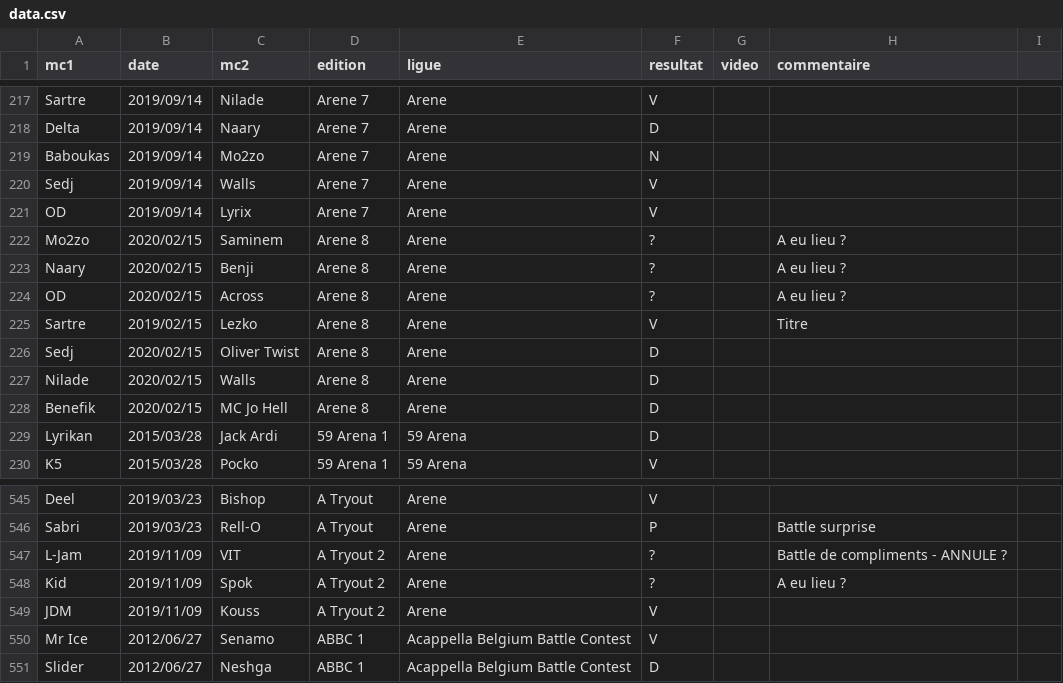
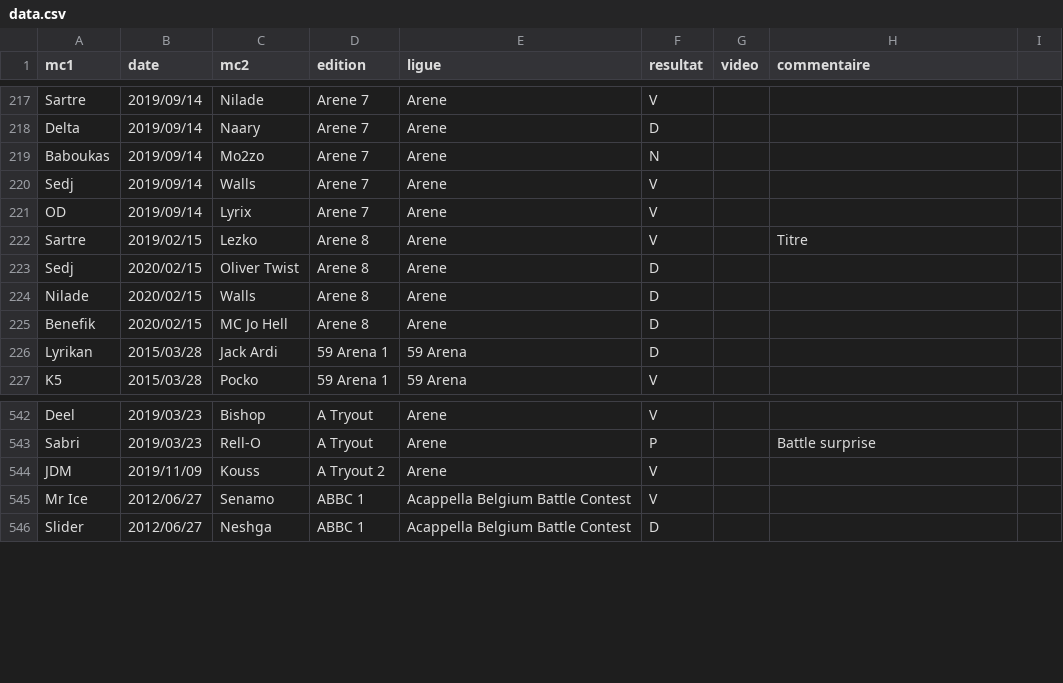
Before and after one commit to thibaultduponchelle/battlerec, a CSV file: data.csv, drawn as a sheet; only a part is shown, gaps mark what is left out.

Commit message:
Battles annules Arene 8 et Arene Tryout 2, confirme par le patron de la ligue Sabri

```diff
--- a/data.csv
+++ b/data.csv
@@ -221,5 +221,2 @@ Sedj,2019/09/14,Walls,Arene 7,Arene,V,,,
 OD,2019/09/14,Lyrix,Arene 7,Arene,V,,,
-Mo2zo,2020/02/15,Saminem,Arene 8,Arene,?,,A eu lieu ?,
-Naary,2020/02/15,Benji,Arene 8,Arene,?,,A eu lieu ?,
-OD,2020/02/15,Across,Arene 8,Arene,?,,A eu lieu ?,
 Sartre,2019/02/15,Lezko,Arene 8,Arene,V,,Titre,
@@ -546,4 +543,2 @@ Deel,2019/03/23,Bishop,A Tryout,Arene,V,,,
 Sabri,2019/03/23,Rell-O,A Tryout,Arene,P,,Battle surprise,
-L-Jam,2019/11/09,VIT,A Tryout 2,Arene,?,,Battle de compliments - ANNULE ?,
-Kid,2019/11/09,Spok,A Tryout 2,Arene,?,,A eu lieu ?,
 JDM,2019/11/09,Kouss,A Tryout 2,Arene,V,,,
```
